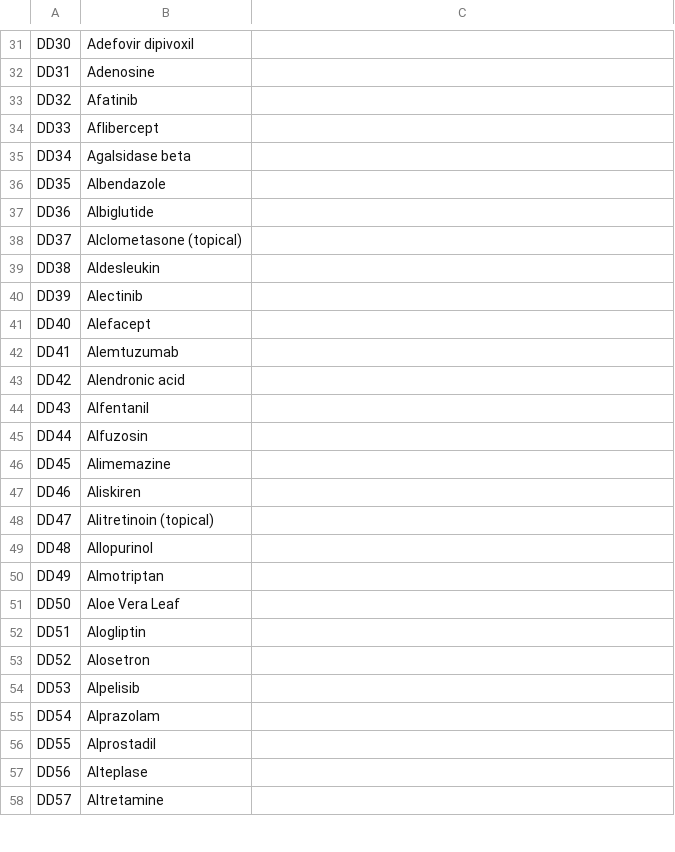
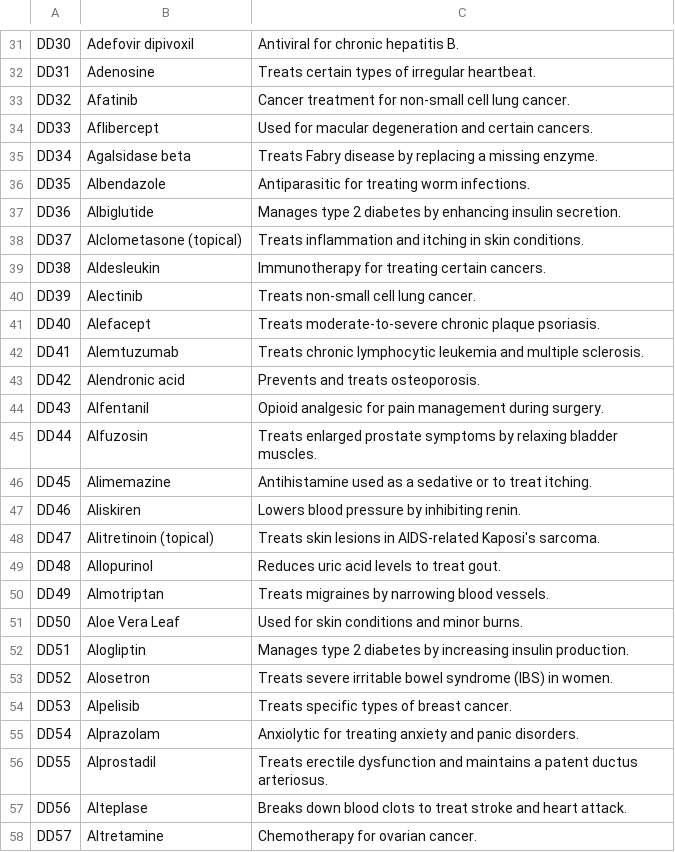
Before and after one commit to Poleth-SA/MixMed-Safety, a CSV file: backend/Data/Medication.csv, drawn as a sheet; only a part is shown, gaps mark what is left out; the diff covers the shown part only; the diff names each change by its address in the sheet, - before the commit and + after, or states it on an @@ line.

```diff
--- a/backend/Data/Medication.csv
+++ b/backend/Data/Medication.csv
-C31: (empty)
+C31: Antiviral for chronic hepatitis B.
-C32: (empty)
+C32: Treats certain types of irregular heartbeat.
-C33: (empty)
+C33: Cancer treatment for non-small cell lung cancer.
-C34: (empty)
+C34: Used for macular degeneration and certain cancers.
-C35: (empty)
+C35: Treats Fabry disease by replacing a missing enzyme.
-C36: (empty)
+C36: Antiparasitic for treating worm infections.
-C37: (empty)
+C37: Manages type 2 diabetes by enhancing insulin secretion.
-C38: (empty)
+C38: Treats inflammation and itching in skin conditions.
-C39: (empty)
+C39: Immunotherapy for treating certain cancers.
-C40: (empty)
+C40: Treats non-small cell lung cancer.
-C41: (empty)
+C41: Treats moderate-to-severe chronic plaque psoriasis.
-C42: (empty)
+C42: Treats chronic lymphocytic leukemia and multiple sclerosis.
-C43: (empty)
+C43: Prevents and treats osteoporosis.
-C44: (empty)
+C44: Opioid analgesic for pain management during surgery.
-C45: (empty)
+C45: Treats enlarged prostate symptoms by relaxing bladder muscles.
-C46: (empty)
+C46: Antihistamine used as a sedative or to treat itching.
-C47: (empty)
+C47: Lowers blood pressure by inhibiting renin.
-C48: (empty)
+C48: Treats skin lesions in AIDS-related Kaposi's sarcoma.
-C49: (empty)
+C49: Reduces uric acid levels to treat gout.
-C50: (empty)
+C50: Treats migraines by narrowing blood vessels.
-C51: (empty)
+C51: Used for skin conditions and minor burns.
-C52: (empty)
+C52: Manages type 2 diabetes by increasing insulin production.
-C53: (empty)
+C53: Treats severe irritable bowel syndrome (IBS) in women.
-C54: (empty)
+C54: Treats specific types of breast cancer.
-C55: (empty)
+C55: Anxiolytic for treating anxiety and panic disorders.
-C56: (empty)
+C56: Treats erectile dysfunction and maintains a patent ductus arteriosus.
-C57: (empty)
+C57: Breaks down blood clots to treat stroke and heart attack.
-C58: (empty)
+C58: Chemotherapy for ovarian cancer.
```
Also changed, not shown: 83 edited cells elsewhere in this file.
